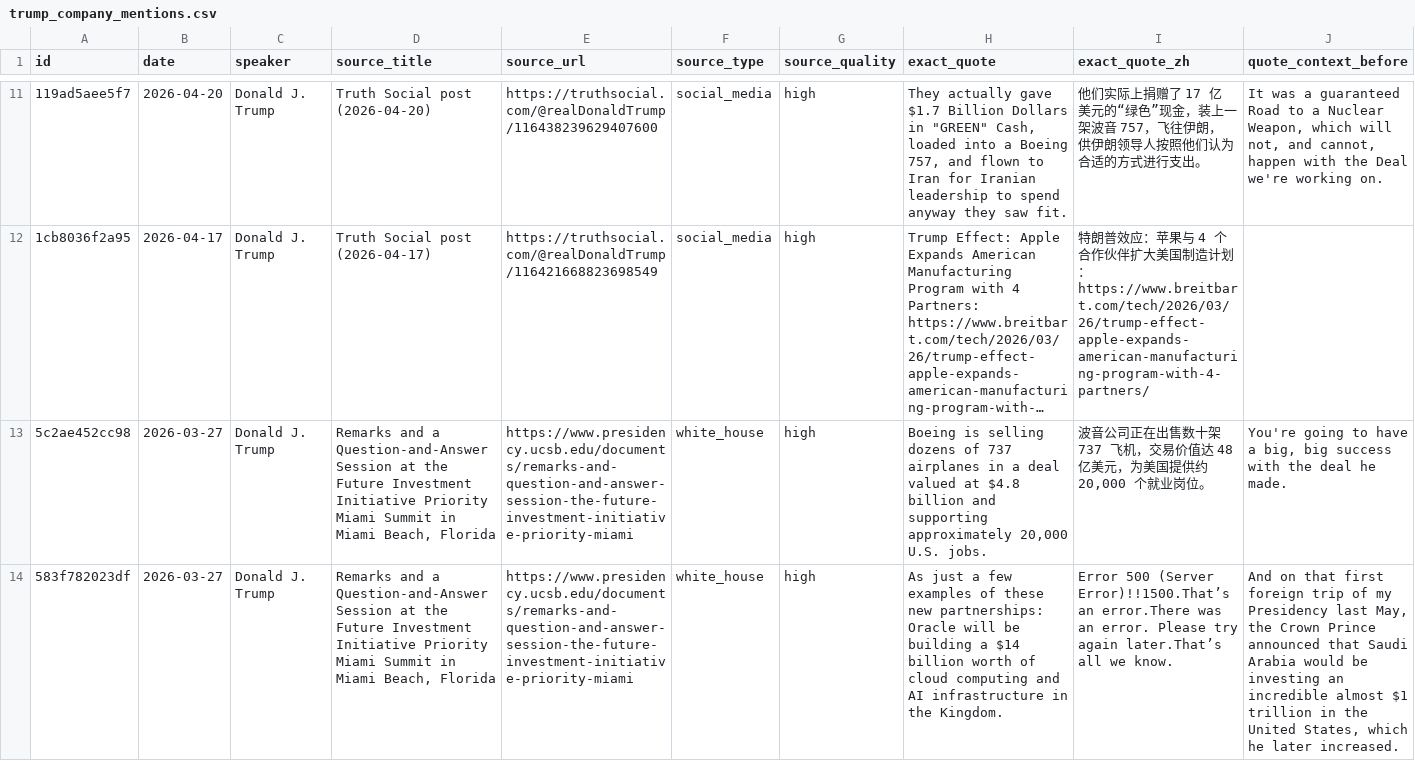
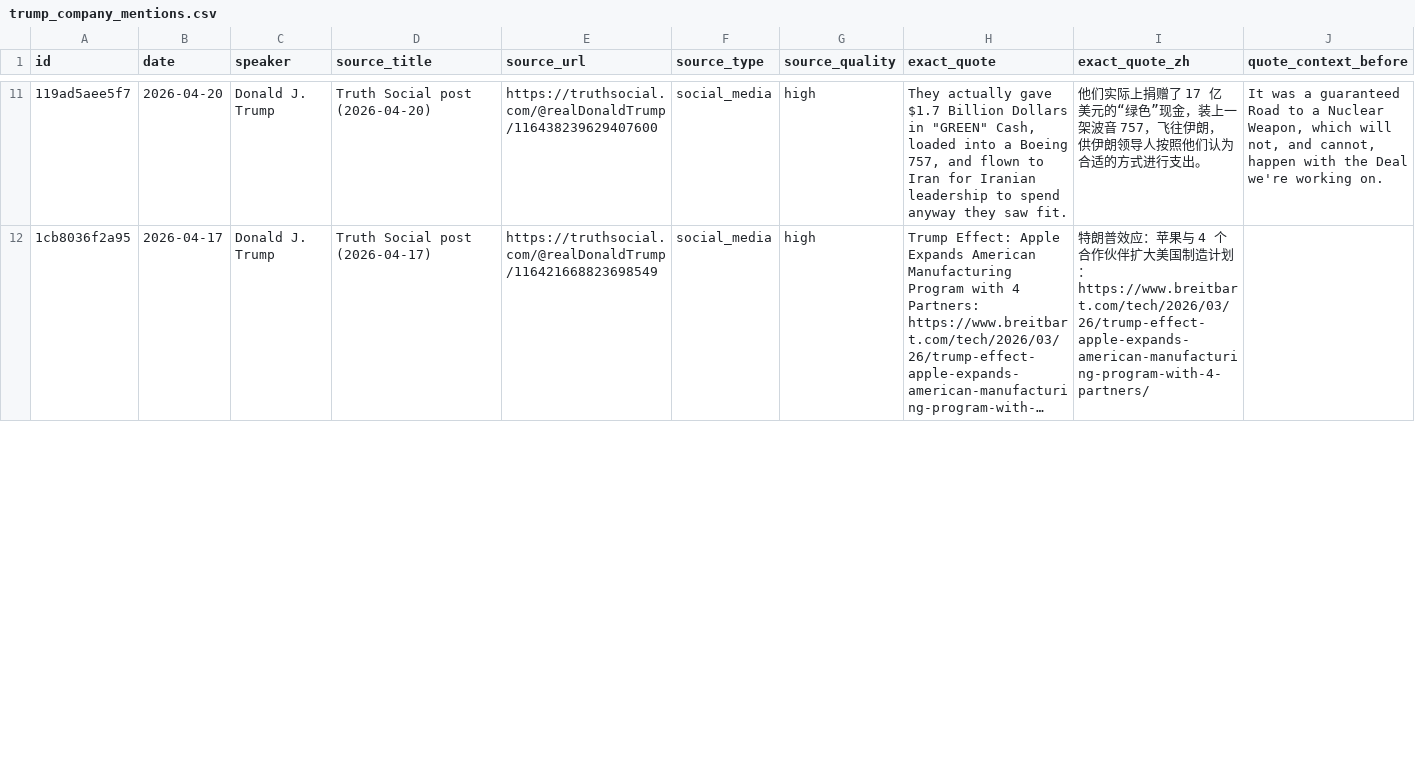
Before and after one commit to nelpower/trump-company-tracker, a CSV file: outputs/trump_company_mentions.csv, drawn as a sheet; only a part is shown, gaps mark what is left out; long unchanged cells end in …; removed rows and columns are numbered as before the commit, all else as after; rows hold the shown columns only; the diff covers the shown part only; the diff names each change by its address in the sheet, - before the commit and + after, or states it on an @@ line.

```diff
--- a/outputs/trump_company_mentions.csv
+++ b/outputs/trump_company_mentions.csv
-row 13: 5c2ae452cc98 | 2026-03-27 | Donald J. Trump | Remarks and a Question-and-Answer Session at the Future Investment Initiative Priority Miami Summit in Miami Beach, Florida | https://www.presidency.ucsb.edu/documents/remarks-and-question-and-answer-session-the-future-investment-initiative-priority-miami | white_house | high | Boeing is selling dozens of 737 airplanes in a deal valued at $4.8 billion and supporting approximately 20,000 U.S. jobs. | 波音公司正在出售数十架 737 飞机，交易价值达 48 亿美元，为美国提供约 20,000 个就业岗位。 | You're going to have a big, big success with the deal he made.
-row 14: 583f782023df | 2026-03-27 | Donald J. Trump | Remarks and a Question-and-Answer Session at the Future Investment Initiative Priority Miami Summit in Miami Beach, Florida | https://www.presidency.ucsb.edu/documents/remarks-and-question-and-answer-session-the-future-investment-initiative-priority-miami | white_house | high | As just a few examples of these new partnerships: Oracle will be building a $14 billion worth of cloud computing and AI infrastructure in the Kingdom. | Error 500 (Server Error)!!1500.That’s an error.There was an error. Please try again later.That’s all we know. | And on that first foreign trip of my Presidency last May, the Crown Prince announced that Saudi Arabia would be investing an incredible almost $1 trillion in the United States, which he later increased.
```
Also changed, not shown: 2 added rows, 2 removed rows and 1 edited cell elsewhere in this file, 6 other files.
